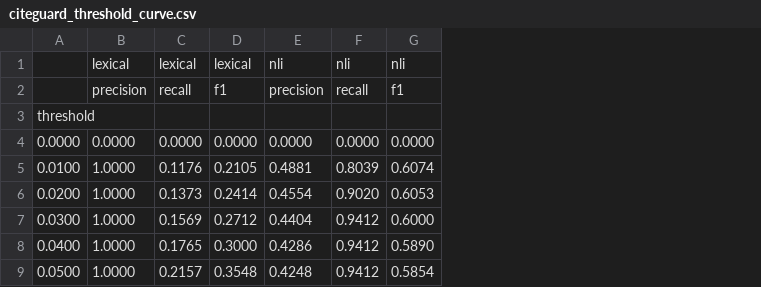
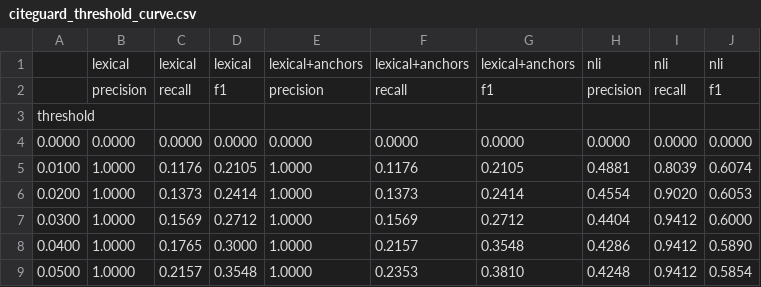
Before and after one commit to codenewbie09/CiteGuard, a CSV file: results/citeguard_threshold_curve.csv, drawn as a sheet; only a part is shown; the diff names each change by its address in the sheet, - before the commit and + after, or states it on an @@ line.

```diff
--- a/results/citeguard_threshold_curve.csv
+++ b/results/citeguard_threshold_curve.csv
+column E, rows 1-9: lexical+anchors | precision |  | 0.0000 | 1.0000 | 1.0000 | 1.0000 | 1.0000 | 1.0000
+column F, rows 1-9: lexical+anchors | recall |  | 0.0000 | 0.1176 | 0.1373 | 0.1569 | 0.2157 | 0.2353
+column G, rows 1-9: lexical+anchors | f1 |  | 0.0000 | 0.2105 | 0.2414 | 0.2712 | 0.3548 | 0.3810
```
Also changed, not shown: results/citeguard_corruption.csv, results/citeguard_sentences_test.csv, 12 other files.
